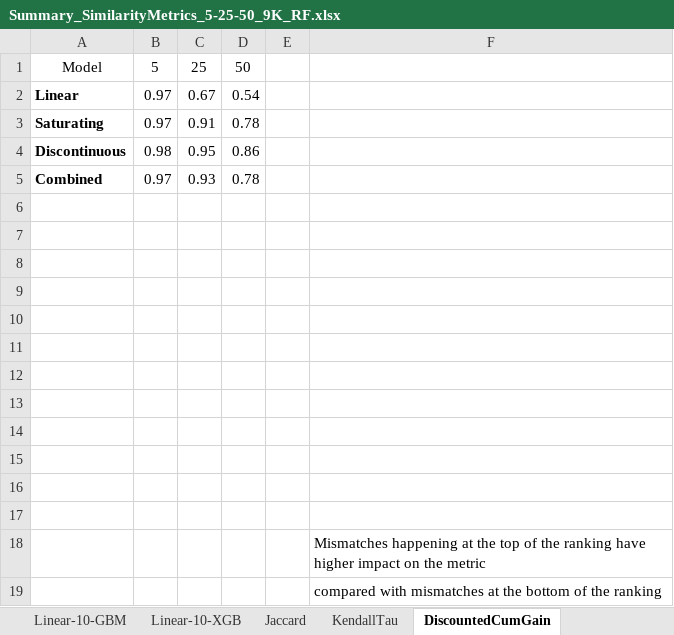
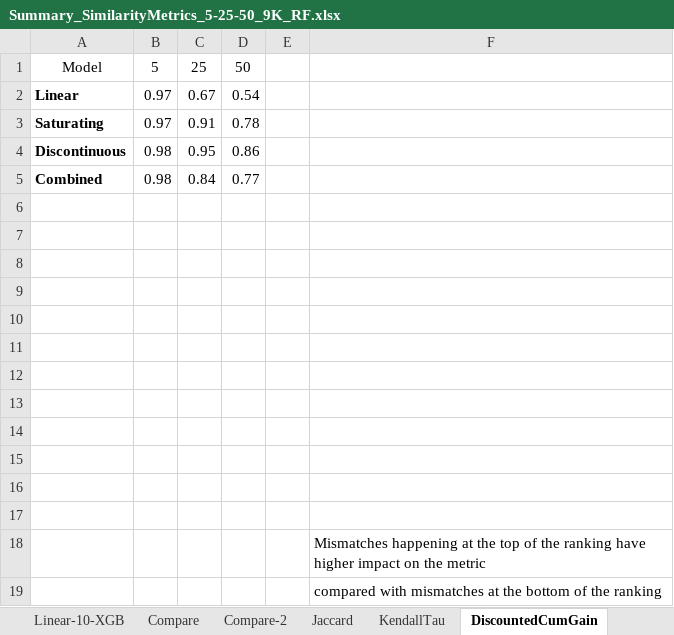
Before and after one commit to christianadriano/ML_SelfHealingUtility, an Excel workbook: results/2ndExperiment/ranking/Summary_SimilarityMetrics_5-25-50_9K_RF.xlsx, sheet DiscountedCumGain, drawn as a sheet; values as stored, in another font and other column widths than the file's, no borders; charts and pictures and table styles not drawn; removed rows and columns are numbered as before the commit, all else as after; the diff names each change by its address in the sheet, - before the commit and + after, or states it on an @@ line.

```diff
--- a/results/2ndExperiment/ranking/Summary_SimilarityMetrics_5-25-50_9K_RF.xlsx (sheet DiscountedCumGain)
+++ b/results/2ndExperiment/ranking/Summary_SimilarityMetrics_5-25-50_9K_RF.xlsx (sheet DiscountedCumGain)
+sheet tab: Compare
+sheet tab: Compare-2
-row 5: Combined | 0.97 | 0.93 | 0.78
+row 5: Combined | 0.98 | 0.84 | 0.77
```
Also changed, not shown: sheet Saturating-10-RF, sheet Combined-10-RF, sheet MismatchPosition, sheet Jaccard, sheet KendallTau, sheet MismatchDistance, other sheet tabs, formulas that keep their value, charts or pictures, plots/ICAC/Section-4.xlsx, results/training/Summary_ValidationError_DataSplits.xlsx, 2 other files.
